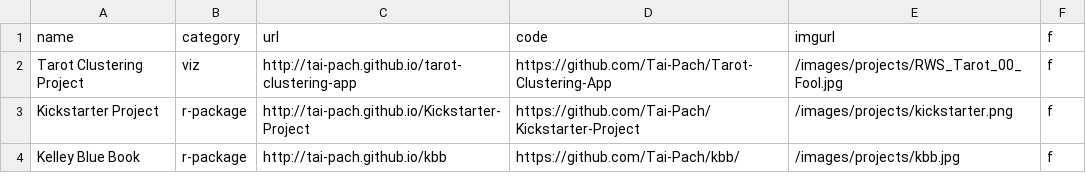
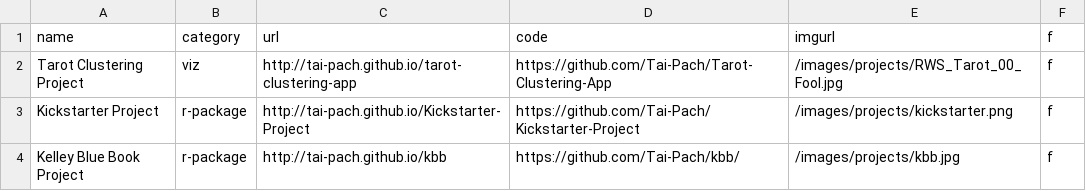
Before and after one commit to Tai-Pach/Tai-Pach.github.io, a CSV file: _data/projs.csv, drawn as a sheet.

Commit message:
Update projs.csv

```diff
--- a/_data/projs.csv
+++ b/_data/projs.csv
@@ -3,2 +3,2 @@ Tarot Clustering Project,viz,http://tai-pach.github.io/tarot-clustering-app,http
 Kickstarter Project,r-package,http://tai-pach.github.io/Kickstarter-Project,https://github.com/Tai-Pach/Kickstarter-Project,/images/projects/kickstarter.png,f
-Kelley Blue Book,r-package,http://tai-pach.github.io/kbb,https://github.com/Tai-Pach/kbb/,/images/projects/kbb.jpg,f
+Kelley Blue Book Project,r-package,http://tai-pach.github.io/kbb,https://github.com/Tai-Pach/kbb/,/images/projects/kbb.jpg,f
```
